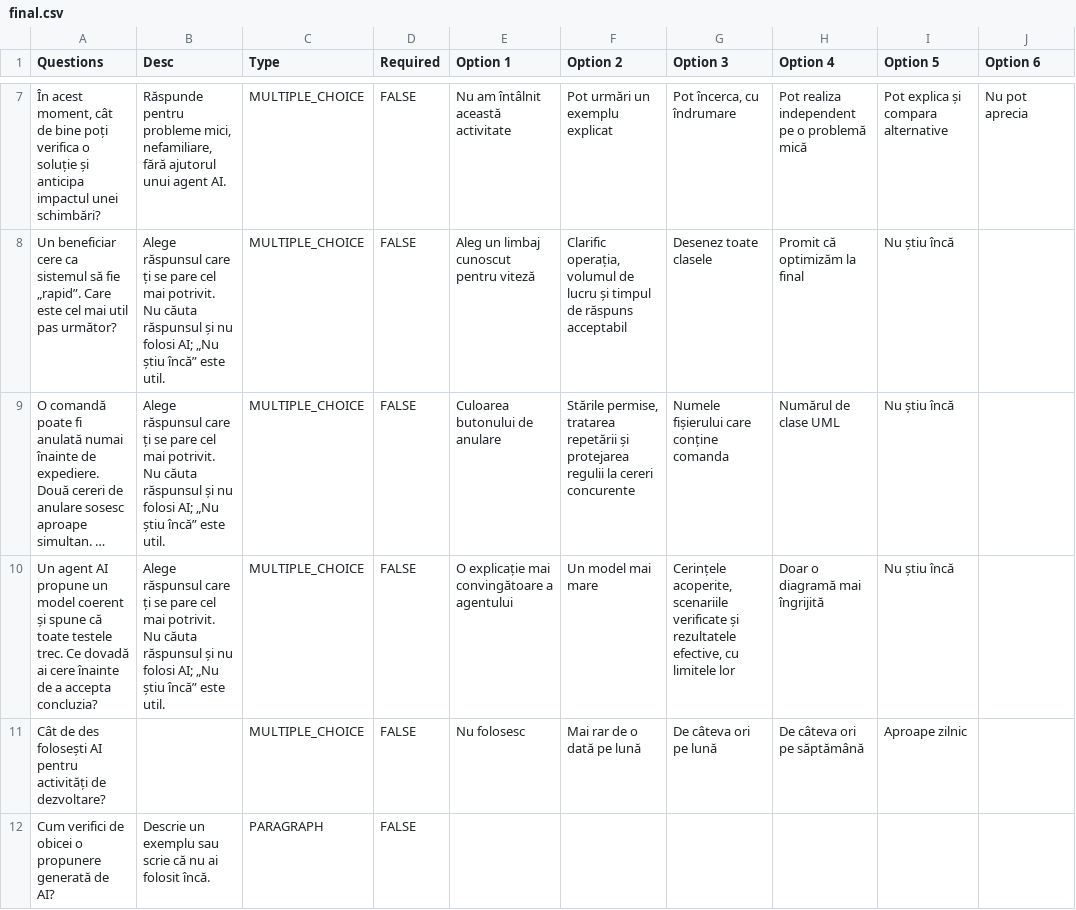
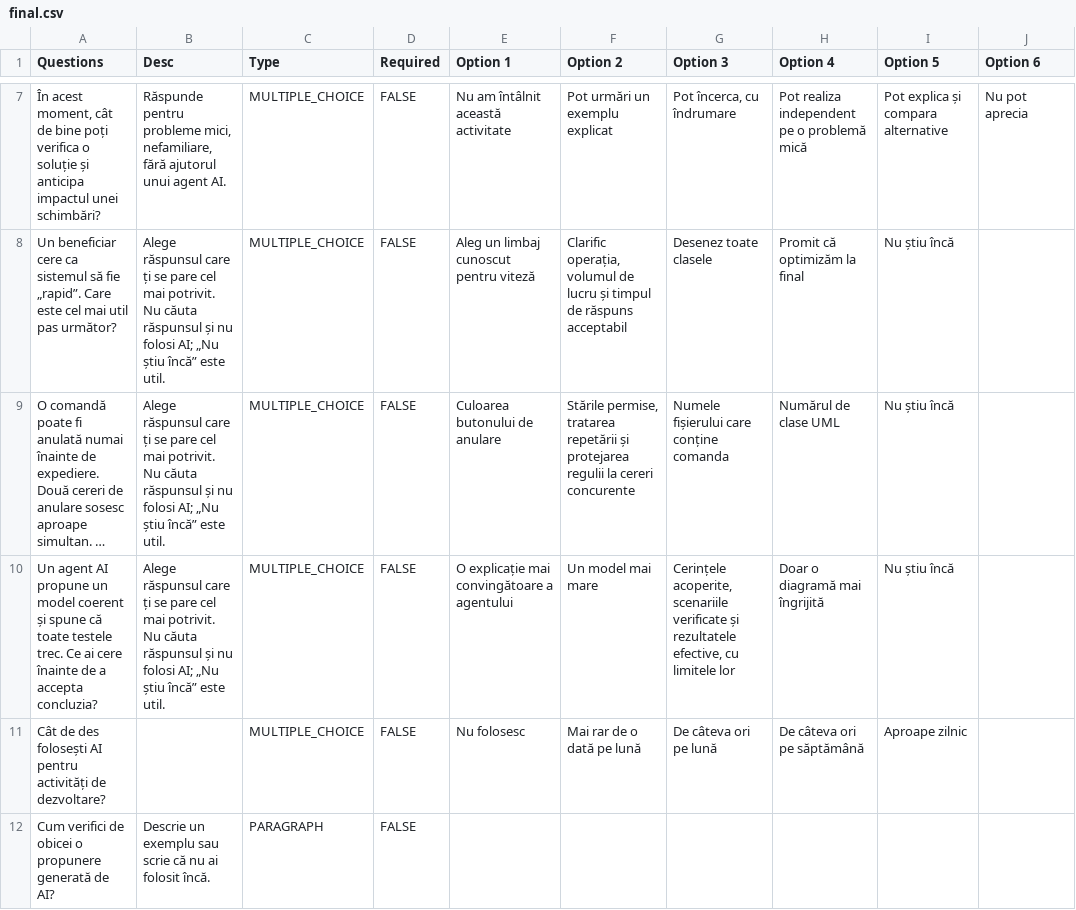
Before and after one commit to traiansf/traiansf.github.io, a CSV file: class/amss-2026/questionnaires/final.csv, drawn as a sheet; only a part is shown, gaps mark what is left out; long unchanged cells end in …; the diff names each change by its address in the sheet, - before the commit and + after, or states it on an @@ line.

```diff
--- a/class/amss-2026/questionnaires/final.csv
+++ b/class/amss-2026/questionnaires/final.csv
-A10 (Questions): …trec. Ce dovadă ai cere…
+A10 (Questions): …trec. Ce ai cere…
```
Also changed, not shown: class/amss-2026/questionnaires/initial.csv, 22 other files.
